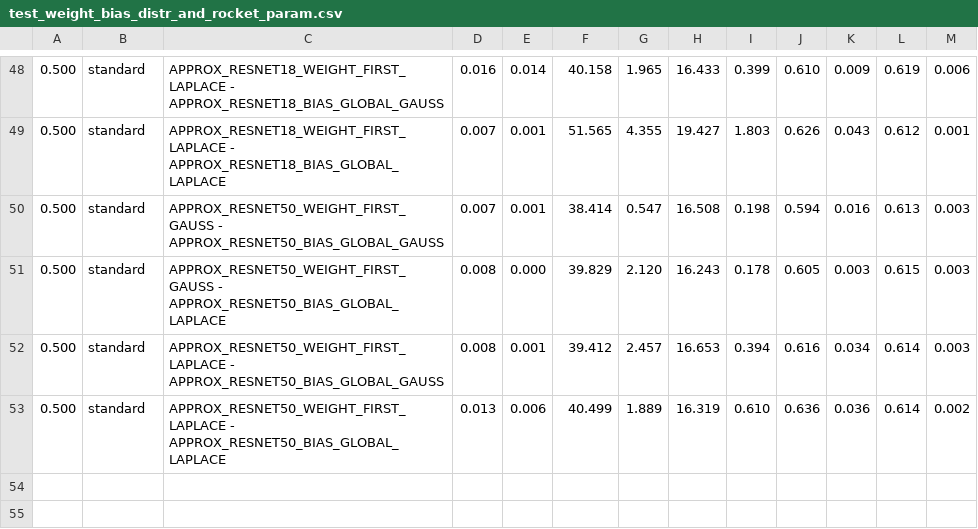
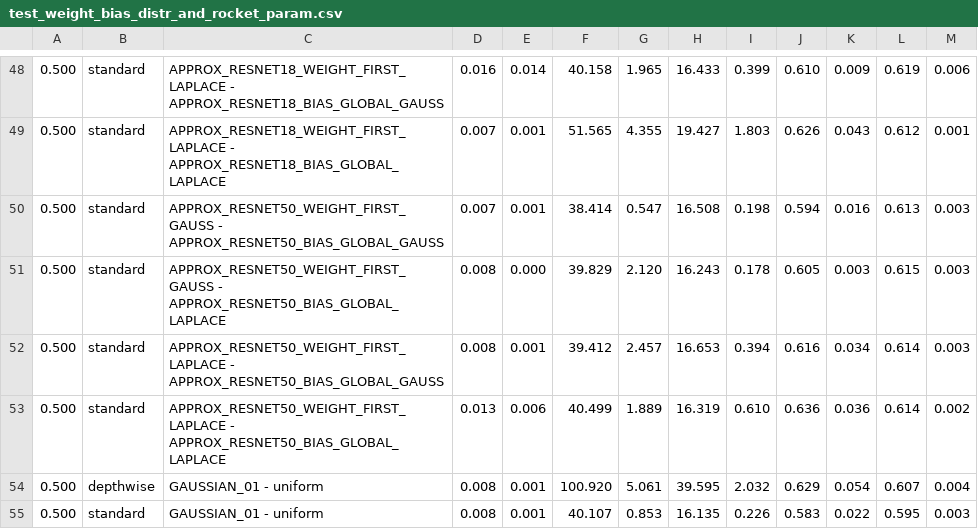
Before and after one commit to Grandi-Luca/roc2img, a CSV file: results/test_weight_bias_distr_and_rocket_param.csv, drawn as a sheet; only a part is shown, gaps mark what is left out; the diff names each change by its address in the sheet, - before the commit and + after, or states it on an @@ line.

```diff
--- a/results/test_weight_bias_distr_and_rocket_param.csv
+++ b/results/test_weight_bias_distr_and_rocket_param.csv
+row 54: 0.500 | depthwise | GAUSSIAN_01 - uniform | 0.008 | 0.001 | 100.920 | 5.061 | 39.595 | 2.032 | 0.629 | 0.054 | 0.607 | 0.004
+row 55: 0.500 | standard | GAUSSIAN_01 - uniform | 0.008 | 0.001 | 40.107 | 0.853 | 16.135 | 0.226 | 0.583 | 0.022 | 0.595 | 0.003
```
Also changed, not shown: results/test_features.csv.
